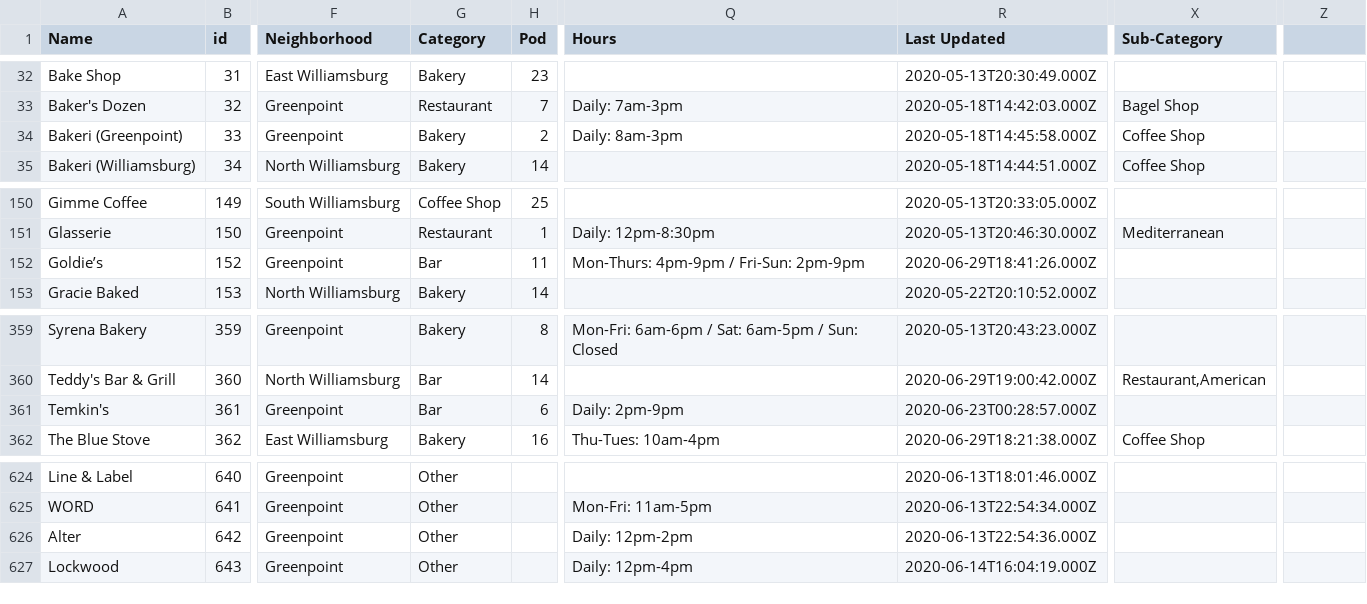
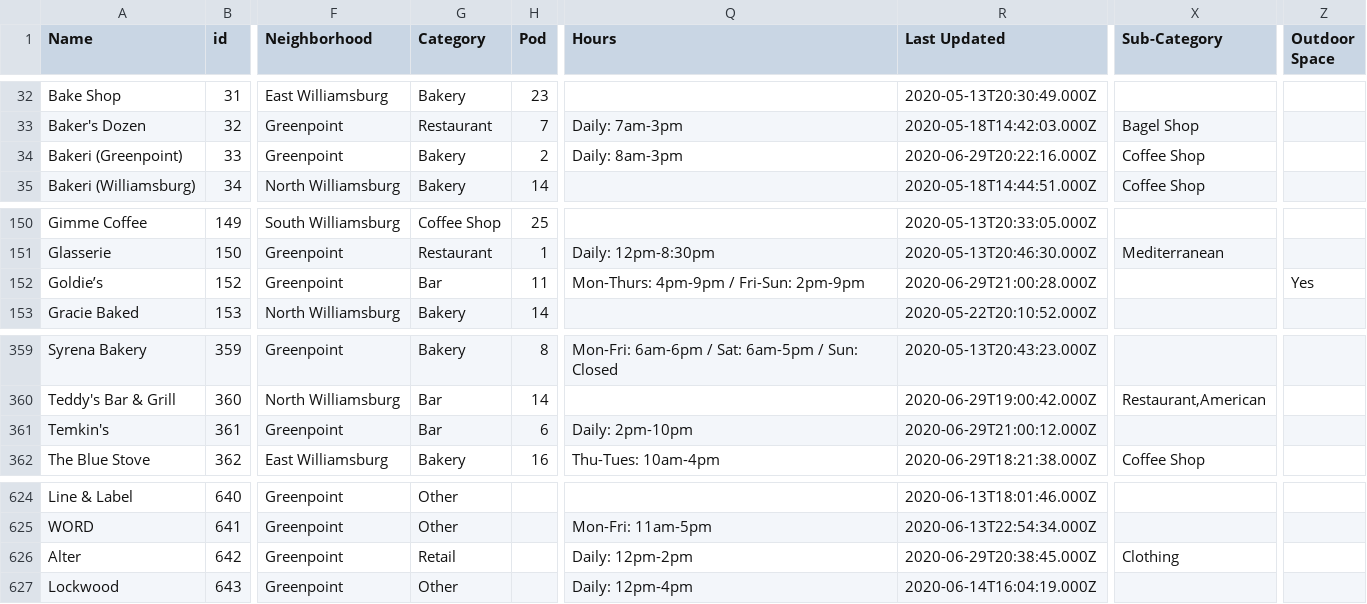
Before and after one commit to BetaNYC/open-business-directory, a CSV file: data/rows.csv, drawn as a sheet; only a part is shown, gaps mark what is left out; the diff names each change by its address in the sheet, - before the commit and + after, or states it on an @@ line.

Commit message:
Update rows.csv

```diff
--- a/data/rows.csv
+++ b/data/rows.csv
-Z1: (empty)
+Z1: Outdoor Space
-R34 (Last Updated): 2020-05-18T14:45:58.000Z
+R34 (Last Updated): 2020-06-29T20:22:16.000Z
-R152 (Last Updated): 2020-06-29T18:41:26.000Z
+R152 (Last Updated): 2020-06-29T21:00:28.000Z
-Z152 (Outdoor Space): (empty)
+Z152 (Outdoor Space): Yes
-Q361 (Hours): Daily: 2pm-9pm
+Q361 (Hours): Daily: 2pm-10pm
-R361 (Last Updated): 2020-06-23T00:28:57.000Z
+R361 (Last Updated): 2020-06-29T21:00:12.000Z
-G626 (Category): Other
+G626 (Category): Retail
-R626 (Last Updated): 2020-06-13T22:54:36.000Z
+R626 (Last Updated): 2020-06-29T20:38:45.000Z
-X626 (Sub-Category): (empty)
+X626 (Sub-Category): Clothing
```
